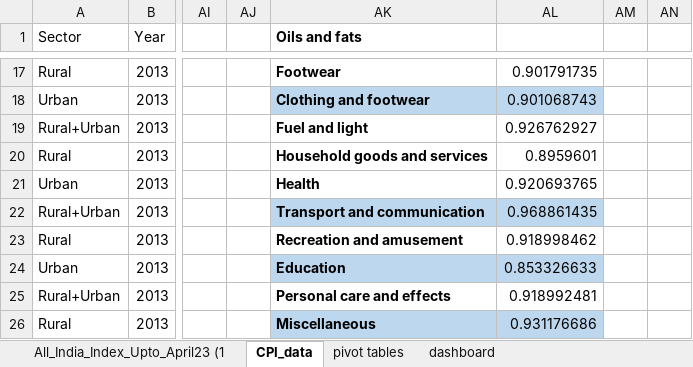
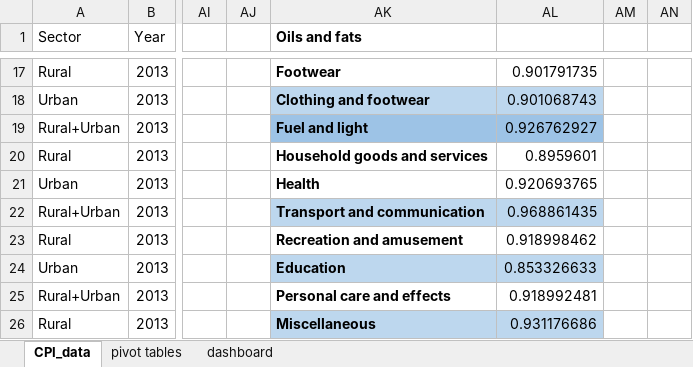
Before and after one commit to anuragnayak20/india-cpi-case-study, an Excel workbook: india_cpi_analysis.xlsx, sheet CPI_data, drawn as a sheet; only a part is shown, gaps mark what is left out; values as stored, in another font and other column widths than the file's, no borders; table styles not drawn; the diff names each change by its address in the sheet, - before the commit and + after, or states it on an @@ line.

```diff
--- a/india_cpi_analysis.xlsx (sheet CPI_data)
+++ b/india_cpi_analysis.xlsx (sheet CPI_data)
-sheet tab: All_India_Index_Upto_April23 (1
-AK19:AL19 fill: none
+AK19:AL19 fill: #9DC3E6
```
Also changed, not shown: sheet pivot tables, charts or pictures, 7 other files.
